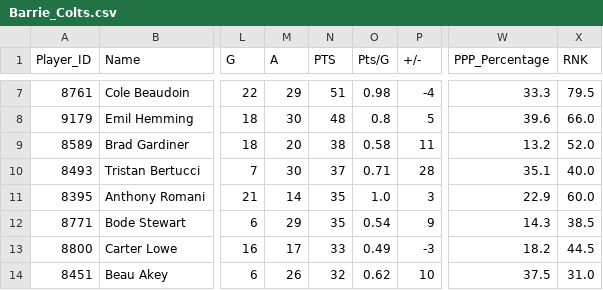
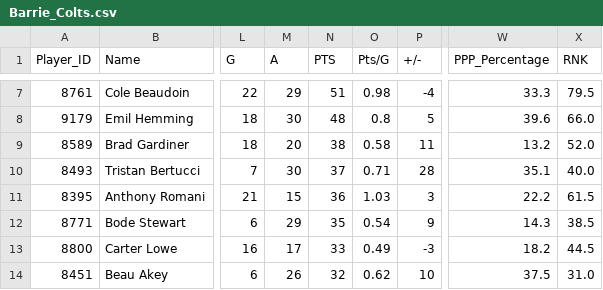
Before and after one commit to InsightDynamics/OHLStatHub, a CSV file: docs/OHL_STATS/Barrie_Colts.csv, drawn as a sheet; only a part is shown, gaps mark what is left out; the diff names each change by its address in the sheet, - before the commit and + after, or states it on an @@ line.

```diff
--- a/docs/OHL_STATS/Barrie_Colts.csv
+++ b/docs/OHL_STATS/Barrie_Colts.csv
-M11 (A): 14
+M11 (A): 15
-N11 (PTS): 35
+N11 (PTS): 36
-O11 (Pts/G): 1.0
+O11 (Pts/G): 1.03
-W11 (PPP_Percentage): 22.9
+W11 (PPP_Percentage): 22.2
-X11 (RNK): 60.0
+X11 (RNK): 61.5
```
Also changed, not shown: docs/OHL_STATS/Flint_Firebirds.csv, docs/OHL_STATS/LeagueStats_2024_2025.csv, 2 other files.
